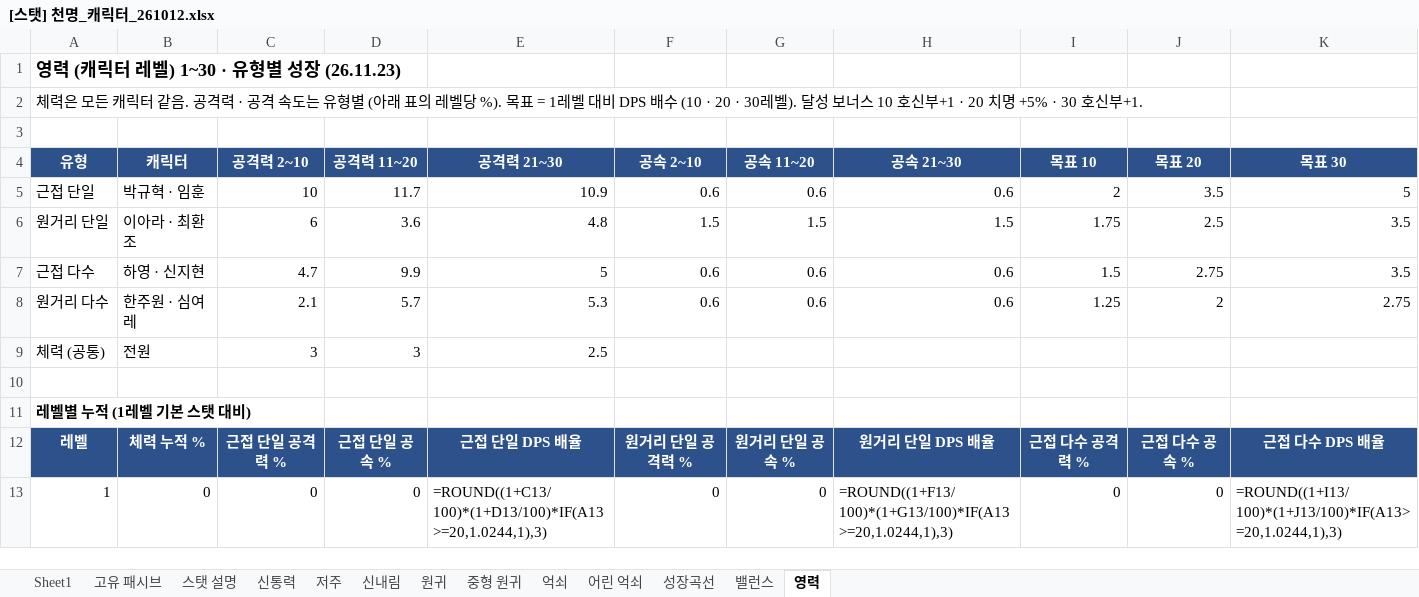
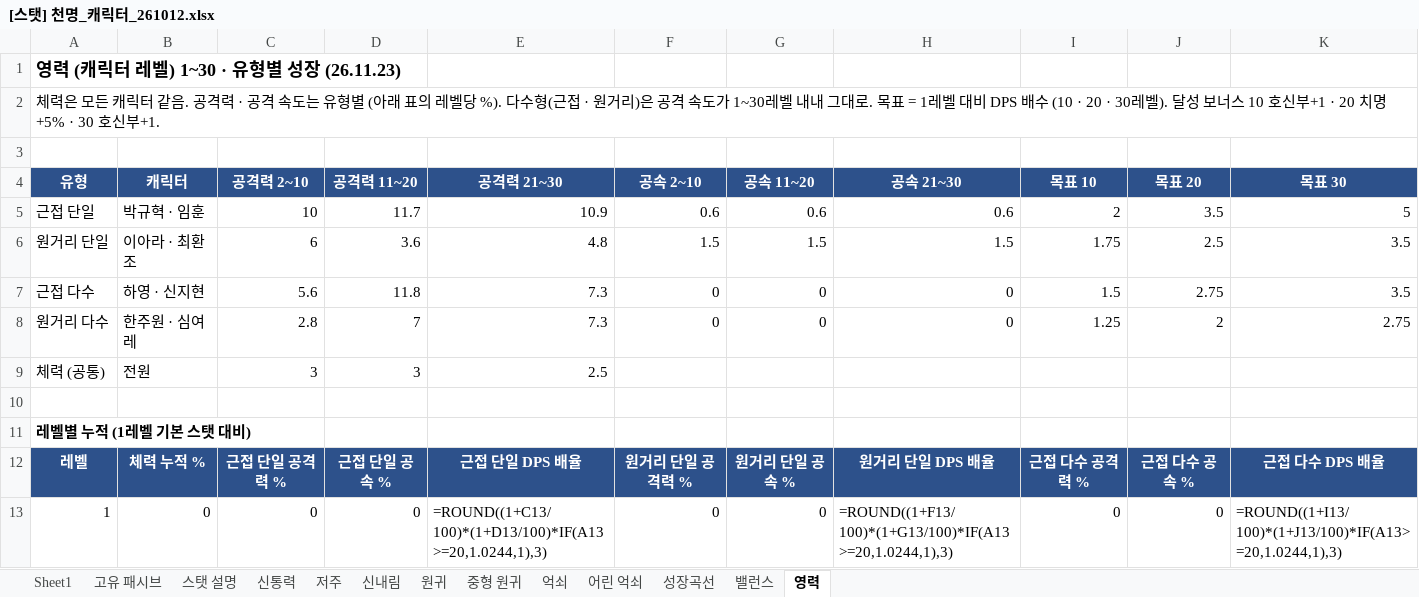
Before and after one commit to limthat/cheonmyeong, an Excel workbook: CheonMyeong_Resources/[스탯] 천명_캐릭터_261012.xlsx, sheet 영력, drawn as a sheet; only a part is shown; values as stored, in another font and other column widths than the file's, no borders; formulas without a stored value are shown as written; the diff names each change by its address in the sheet, - before the commit and + after, or states it on an @@ line.

```diff
--- a/CheonMyeong_Resources/[스탯] 천명_캐릭터_261012.xlsx (sheet 영력)
+++ b/CheonMyeong_Resources/[스탯] 천명_캐릭터_261012.xlsx (sheet 영력)
-A2 (유형): …벨당 %). 목표 =…
+A2 (유형): …벨당 %). 다수형(근접 · 원거리)은 공격 속도가 1~30레벨 내내 그대로. 목표 =…
-C7 (공격력 2~10): 4.7
+C7 (공격력 2~10): 5.6
-D7 (공격력 11~20): 9.9
+D7 (공격력 11~20): 11.8
-E7 (공격력 21~30): 5
+E7 (공격력 21~30): 7.3
-F7:F8 (공속 2~10): 0.6
+F7:F8 (공속 2~10): 0
-G7:G8 (공속 11~20): 0.6
+G7:G8 (공속 11~20): 0
-H7:H8 (공속 21~30): 0.6
+H7:H8 (공속 21~30): 0
-C8 (공격력 2~10): 2.1
+C8 (공격력 2~10): 2.8
-D8 (공격력 11~20): 5.7
+D8 (공격력 11~20): 7
-E8 (공격력 21~30): 5.3
+E8 (공격력 21~30): 7.3
```
Also changed, not shown: 1 other file.
